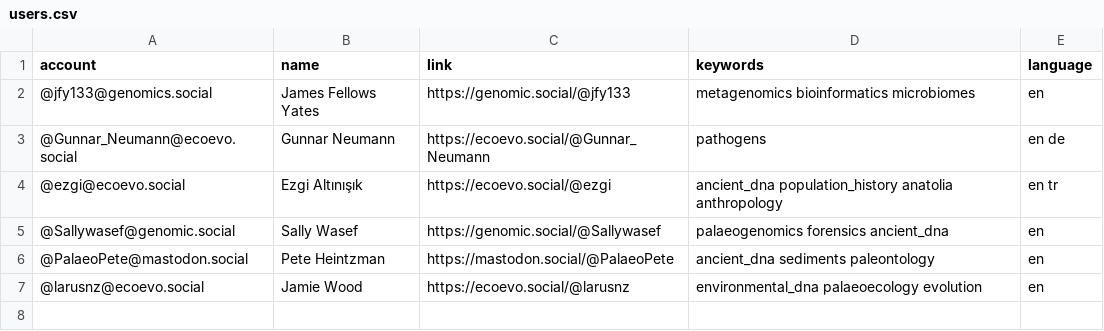
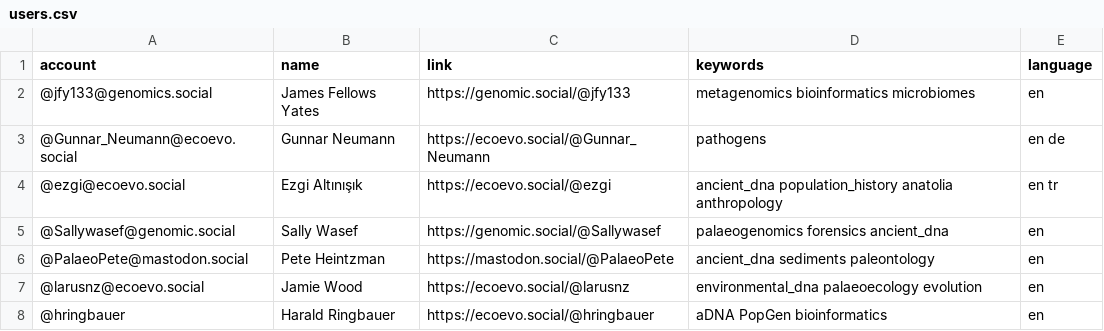
Before and after one commit to jfy133/Mastodon-Palaeogenomicists, a CSV file: resources/users.csv, drawn as a sheet.

Commit message:
Update users.csv

```diff
--- a/resources/users.csv
+++ b/resources/users.csv
@@ -7 +7,2 @@ account,name,link,keywords,language
 @larusnz@ecoevo.social,Jamie Wood,https://ecoevo.social/@larusnz,environmental_dna palaeoecology evolution,en
+@hringbauer,Harald Ringbauer,https://ecoevo.social/@hringbauer,aDNA PopGen bioinformatics,en
```
